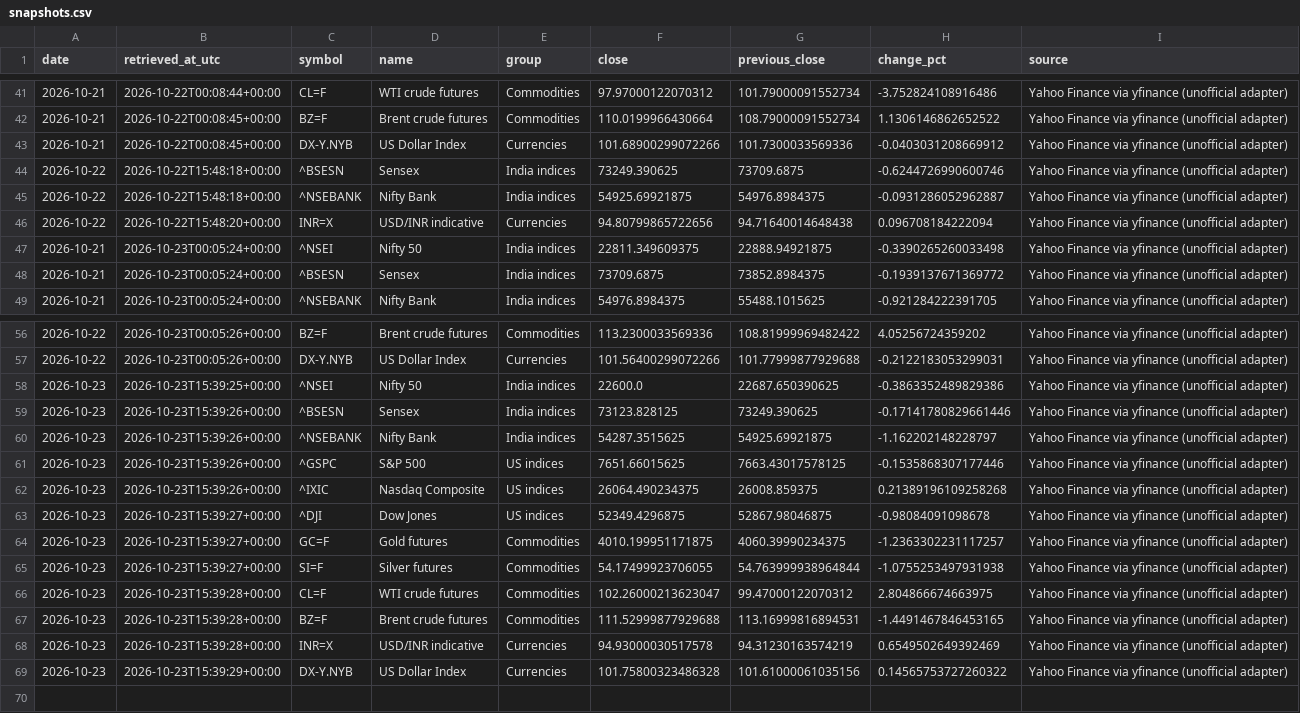
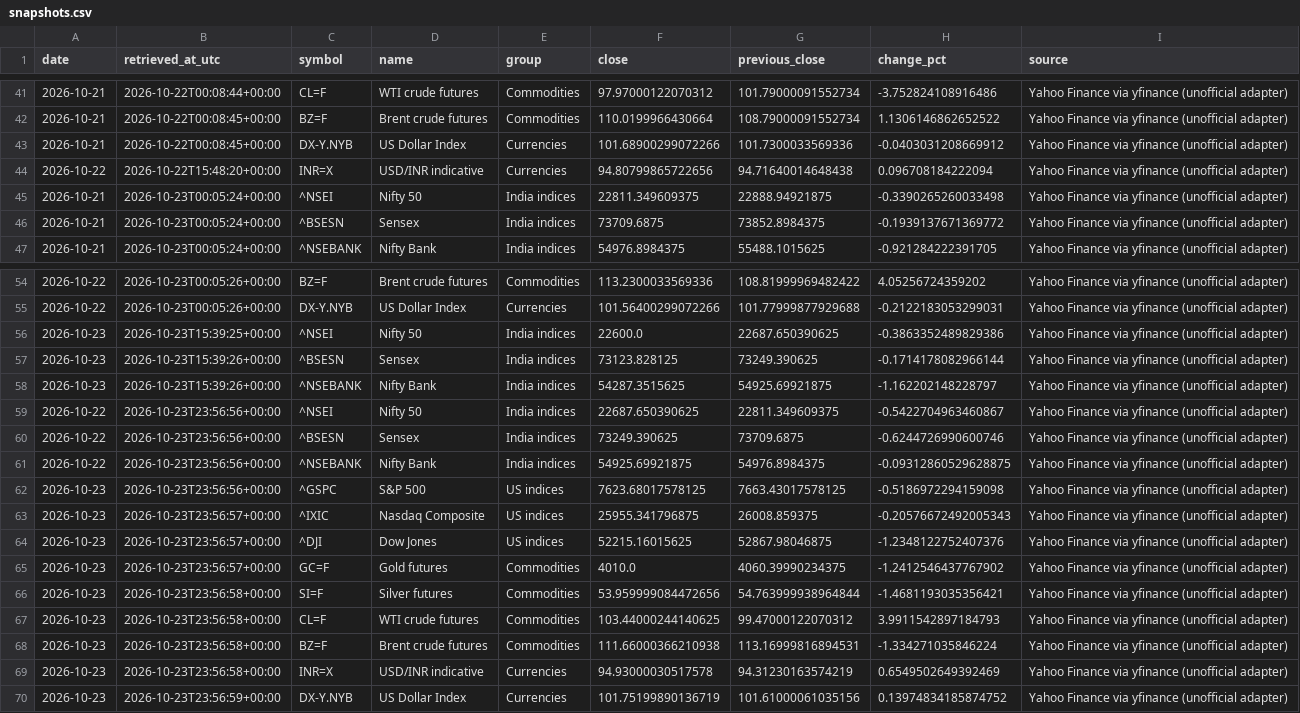
Before and after one commit to vedanshmishra001/market-update, a CSV file: data/snapshots.csv, drawn as a sheet; only a part is shown, gaps mark what is left out.

```diff
--- a/data/snapshots.csv
+++ b/data/snapshots.csv
@@ -43,4 +43,2 @@ date,retrieved_at_utc,symbol,name,group,close,previous_close,change_pct,source
 2026-10-21,2026-10-22T00:08:45+00:00,DX-Y.NYB,US Dollar Index,Currencies,101.68900299072266,101.7300033569336,-0.0403031208669912,Yahoo Finance via yfinance (unofficial adapter)
-2026-10-22,2026-10-22T15:48:18+00:00,^BSESN,Sensex,India indices,73249.390625,73709.6875,-0.6244726990600746,Yahoo Finance via yfinance (unofficial adapter)
-2026-10-22,2026-10-22T15:48:18+00:00,^NSEBANK,Nifty Bank,India indices,54925.69921875,54976.8984375,-0.0931286052962887,Yahoo Finance via yfinance (unofficial adapter)
 2026-10-22,2026-10-22T15:48:20+00:00,INR=X,USD/INR indicative,Currencies,94.80799865722656,94.71640014648438,0.096708184222094,Yahoo Finance via yfinance (unofficial adapter)
@@ -58,12 +56,15 @@ date,retrieved_at_utc,symbol,name,group,close,previous_close,change_pct,source
 2026-10-23,2026-10-23T15:39:25+00:00,^NSEI,Nifty 50,India indices,22600.0,22687.650390625,-0.3863352489829386,Yahoo Finance via yfinance (unofficial adapter)
-2026-10-23,2026-10-23T15:39:26+00:00,^BSESN,Sensex,India indices,73123.828125,73249.390625,-0.17141780829661446,Yahoo Finance via yfinance (unofficial adapter)
+2026-10-23,2026-10-23T15:39:26+00:00,^BSESN,Sensex,India indices,73123.828125,73249.390625,-0.1714178082966144,Yahoo Finance via yfinance (unofficial adapter)
 2026-10-23,2026-10-23T15:39:26+00:00,^NSEBANK,Nifty Bank,India indices,54287.3515625,54925.69921875,-1.162202148228797,Yahoo Finance via yfinance (unofficial adapter)
-2026-10-23,2026-10-23T15:39:26+00:00,^GSPC,S&P 500,US indices,7651.66015625,7663.43017578125,-0.1535868307177446,Yahoo Finance via yfinance (unofficial adapter)
-2026-10-23,2026-10-23T15:39:26+00:00,^IXIC,Nasdaq Composite,US indices,26064.490234375,26008.859375,0.21389196109258268,Yahoo Finance via yfinance (unofficial adapter)
-2026-10-23,2026-10-23T15:39:27+00:00,^DJI,Dow Jones,US indices,52349.4296875,52867.98046875,-0.98084091098678,Yahoo Finance via yfinance (unofficial adapter)
-2026-10-23,2026-10-23T15:39:27+00:00,GC=F,Gold futures,Commodities,4010.199951171875,4060.39990234375,-1.2363302231117257,Yahoo Finance via yfinance (unofficial adapter)
-2026-10-23,2026-10-23T15:39:27+00:00,SI=F,Silver futures,Commodities,54.17499923706055,54.763999938964844,-1.0755253497931938,Yahoo Finance via yfinance (unofficial adapter)
-2026-10-23,2026-10-23T15:39:28+00:00,CL=F,WTI crude futures,Commodities,102.26000213623047,99.47000122070312,2.804866674663975,Yahoo Finance via yfinance (unofficial adapter)
-2026-10-23,2026-10-23T15:39:28+00:00,BZ=F,Brent crude futures,Commodities,111.52999877929688,113.16999816894531,-1.4491467846453165,Yahoo Finance via yfinance (unofficial adapter)
-2026-10-23,2026-10-23T15:39:28+00:00,INR=X,USD/INR indicative,Currencies,94.93000030517578,94.31230163574219,0.6549502649392469,Yahoo Finance via yfinance (unofficial adapter)
-2026-10-23,2026-10-23T15:39:29+00:00,DX-Y.NYB,US Dollar Index,Currencies,101.75800323486328,101.61000061035156,0.14565753727260322,Yahoo Finance via yfinance (unofficial adapter)
+2026-10-22,2026-10-23T23:56:56+00:00,^NSEI,Nifty 50,India indices,22687.650390625,22811.349609375,-0.5422704963460867,Yahoo Finance via yfinance (unofficial adapter)
+2026-10-22,2026-10-23T23:56:56+00:00,^BSESN,Sensex,India indices,73249.390625,73709.6875,-0.6244726990600746,Yahoo Finance via yfinance (unofficial adapter)
+2026-10-22,2026-10-23T23:56:56+00:00,^NSEBANK,Nifty Bank,India indices,54925.69921875,54976.8984375,-0.09312860529628875,Yahoo Finance via yfinance (unofficial adapter)
+2026-10-23,2026-10-23T23:56:56+00:00,^GSPC,S&P 500,US indices,7623.68017578125,7663.43017578125,-0.5186972294159098,Yahoo Finance via yfinance (unofficial adapter)
+2026-10-23,2026-10-23T23:56:57+00:00,^IXIC,Nasdaq Composite,US indices,25955.341796875,26008.859375,-0.20576672492005343,Yahoo Finance via yfinance (unofficial adapter)
+2026-10-23,2026-10-23T23:56:57+00:00,^DJI,Dow Jones,US indices,52215.16015625,52867.98046875,-1.2348122752407376,Yahoo Finance via yfinance (unofficial adapter)
+2026-10-23,2026-10-23T23:56:57+00:00,GC=F,Gold futures,Commodities,4010.0,4060.39990234375,-1.2412546437767902,Yahoo Finance via yfinance (unofficial adapter)
+2026-10-23,2026-10-23T23:56:58+00:00,SI=F,Silver futures,Commodities,53.959999084472656,54.763999938964844,-1.4681193035356421,Yahoo Finance via yfinance (unofficial adapter)
+2026-10-23,2026-10-23T23:56:58+00:00,CL=F,WTI crude futures,Commodities,103.44000244140625,99.47000122070312,3.9911542897184793,Yahoo Finance via yfinance (unofficial adapter)
+2026-10-23,2026-10-23T23:56:58+00:00,BZ=F,Brent crude futures,Commodities,111.66000366210938,113.16999816894531,-1.334271035846224,Yahoo Finance via yfinance (unofficial adapter)
+2026-10-23,2026-10-23T23:56:58+00:00,INR=X,USD/INR indicative,Currencies,94.93000030517578,94.31230163574219,0.6549502649392469,Yahoo Finance via yfinance (unofficial adapter)
+2026-10-23,2026-10-23T23:56:59+00:00,DX-Y.NYB,US Dollar Index,Currencies,101.75199890136719,101.61000061035156,0.13974834185874752,Yahoo Finance via yfinance (unofficial adapter)
```
Also changed, not shown: 2 other files.
